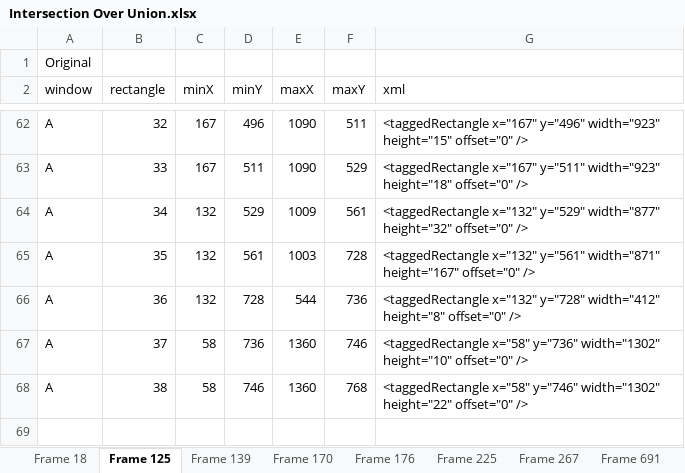
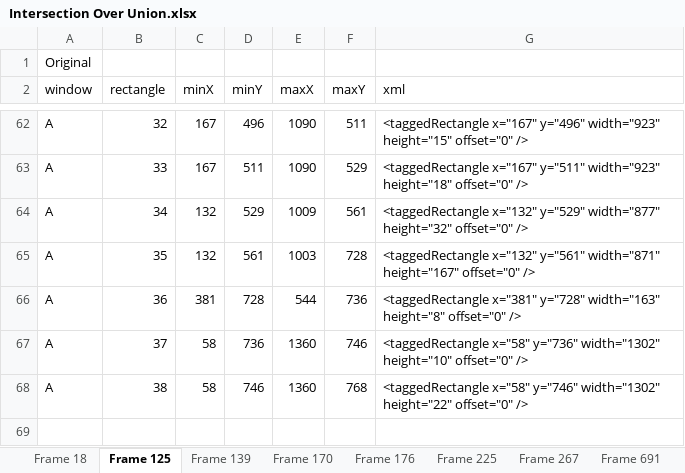
Before and after one commit to KielLagmay/EnhancedAutomaticAOIBoundingBoxesEstimationAlgorithm, an Excel workbook: Intersection Over Union/Intersection Over Union.xlsx, sheet Frame 125, drawn as a sheet; only a part is shown, gaps mark what is left out; values as stored, in another font and other column widths than the file's, no borders; charts and pictures not drawn; the diff names each change by its address in the sheet, - before the commit and + after, or states it on an @@ line.

Commit message:
Update Intersection Over Union.xlsx

```diff
--- a/Intersection Over Union/Intersection Over Union.xlsx (sheet Frame 125)
+++ b/Intersection Over Union/Intersection Over Union.xlsx (sheet Frame 125)
-C66 (minX): 132
+C66 (minX): 381
-G66 (xml): <taggedRectangle x="132" y="728" width="412" height="8" offset="0"…
+G66 (xml): <taggedRectangle x="381" y="728" width="163" height="8" offset="0"…
```
